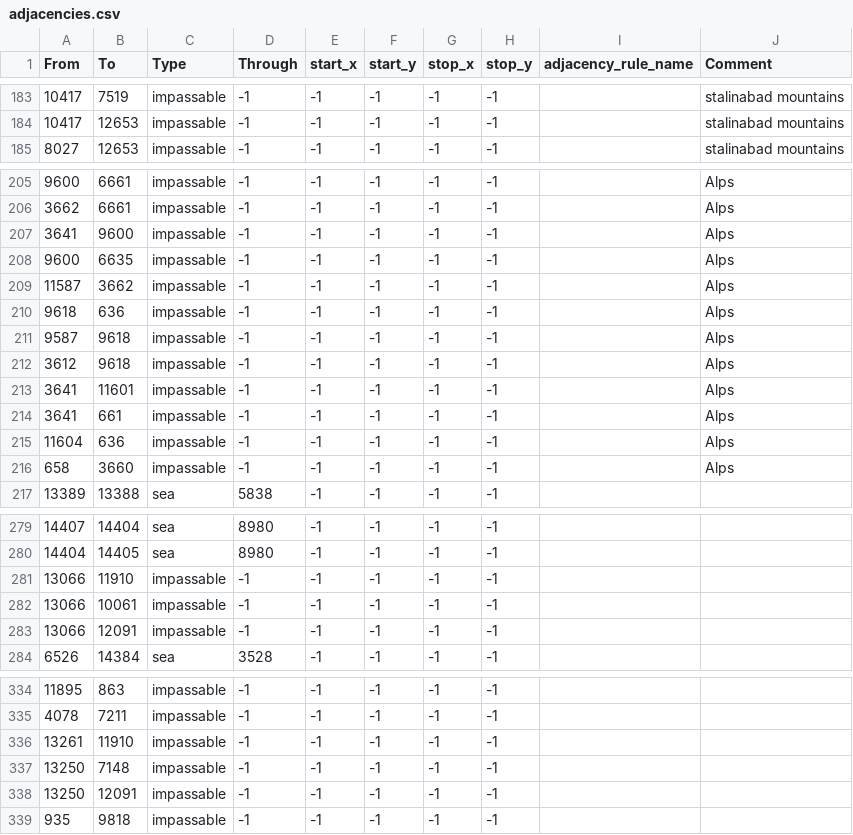
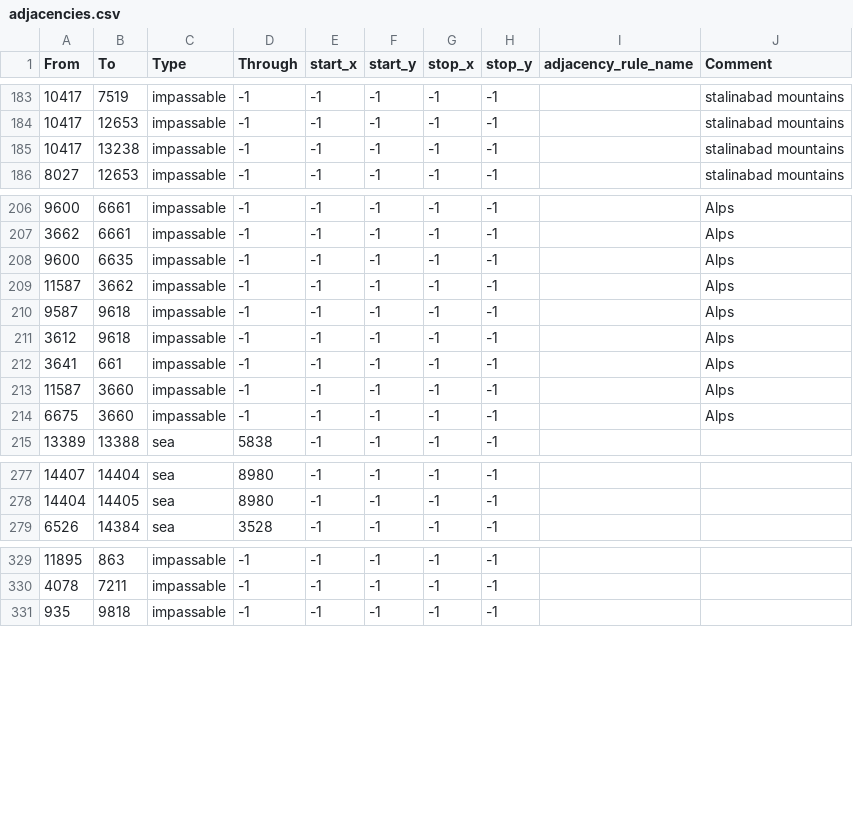
Before and after one commit to Kama-Pushka/Kursach-Fizika, a CSV file: map/adjacencies.csv, drawn as a sheet; only a part is shown, gaps mark what is left out; the diff covers the shown part only.

```diff
--- a/map/adjacencies.csv
+++ b/map/adjacencies.csv
@@ -184,2 +184,3 @@ From;To;Type;Through;start_x;start_y;stop_x;stop_y;adjacency_rule_name;Comment
 10417;12653;impassable;-1;-1;-1;-1;-1;;stalinabad mountains
+10417;13238;impassable;-1;-1;-1;-1;-1;;stalinabad mountains
 8027;12653;impassable;-1;-1;-1;-1;-1;;stalinabad mountains
@@ -206,12 +207,9 @@ From;To;Type;Through;start_x;start_y;stop_x;stop_y;adjacency_rule_name;Comment
 3662;6661;impassable;-1;-1;-1;-1;-1;;Alps
-3641;9600;impassable;-1;-1;-1;-1;-1;;Alps
 9600;6635;impassable;-1;-1;-1;-1;-1;;Alps
 11587;3662;impassable;-1;-1;-1;-1;-1;;Alps
-9618;636;impassable;-1;-1;-1;-1;-1;;Alps
 9587;9618;impassable;-1;-1;-1;-1;-1;;Alps
 3612;9618;impassable;-1;-1;-1;-1;-1;;Alps
-3641;11601;impassable;-1;-1;-1;-1;-1;;Alps
 3641;661;impassable;-1;-1;-1;-1;-1;;Alps
-11604;636;impassable;-1;-1;-1;-1;-1;;Alps
-658;3660;impassable;-1;-1;-1;-1;-1;;Alps
+11587;3660;impassable;-1;-1;-1;-1;-1;;Alps
+6675;3660;impassable;-1;-1;-1;-1;-1;;Alps
 13389;13388;sea;5838;-1;-1;-1;-1;;
@@ -280,5 +278,2 @@ From;To;Type;Through;start_x;start_y;stop_x;stop_y;adjacency_rule_name;Comment
 14404;14405;sea;8980;-1;-1;-1;-1;;
-13066;11910;impassable;-1;-1;-1;-1;-1;;
-13066;10061;impassable;-1;-1;-1;-1;-1;;
-13066;12091;impassable;-1;-1;-1;-1;-1;;
 6526;14384;sea;3528;-1;-1;-1;-1;;
@@ -335,5 +330,2 @@ From;To;Type;Through;start_x;start_y;stop_x;stop_y;adjacency_rule_name;Comment
 4078;7211;impassable;-1;-1;-1;-1;-1;;
-13261;11910;impassable;-1;-1;-1;-1;-1;;
-13250;7148;impassable;-1;-1;-1;-1;-1;;
-13250;12091;impassable;-1;-1;-1;-1;-1;;
 935;9818;impassable;-1;-1;-1;-1;-1;;
```
Also changed, not shown: 3 added rows and 1 edited cell elsewhere in this file, map/definition.csv, 51 other files.
